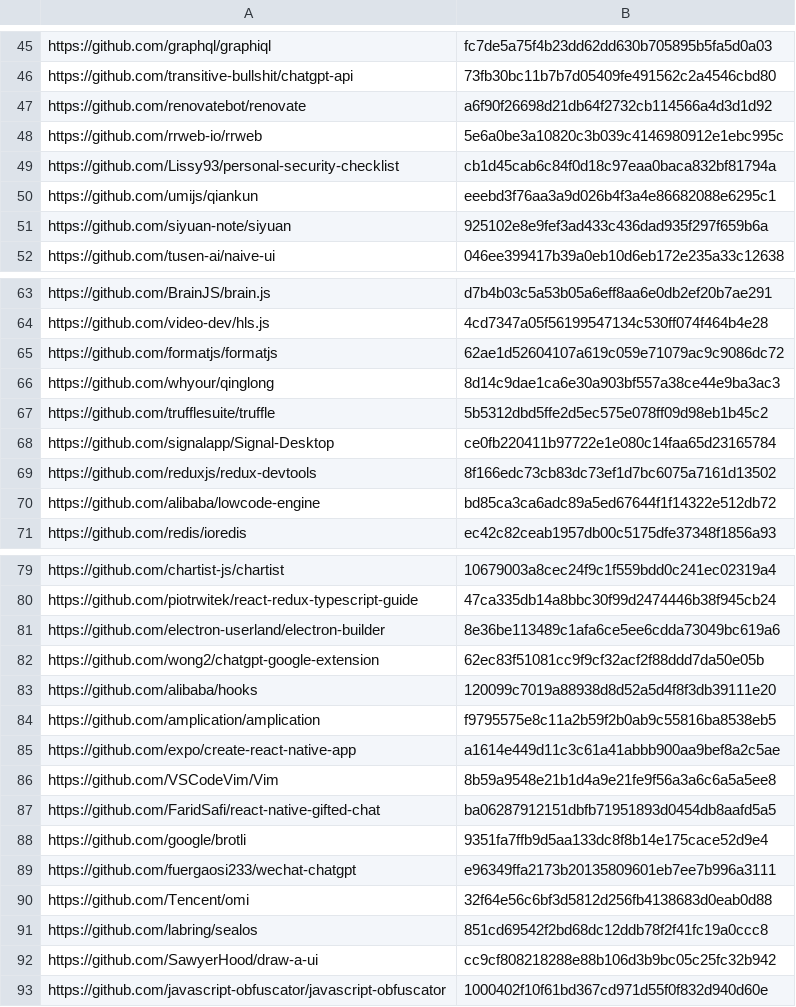
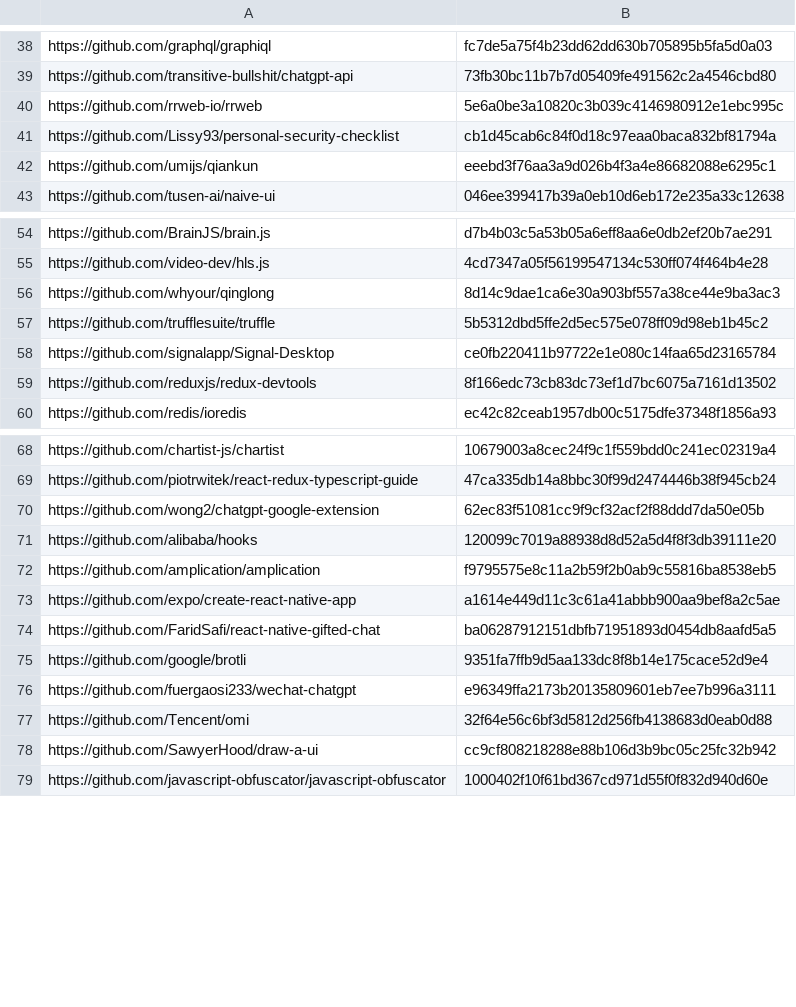
Before and after one commit to kakosin/SZZUnleashed, a CSV file: entree/AllProjects.csv, drawn as a sheet; only a part is shown, gaps mark what is left out; the diff covers the shown part only; the diff names each change by its address in the sheet, - before the commit and + after, or states it on an @@ line.

```diff
--- a/entree/AllProjects.csv
+++ b/entree/AllProjects.csv
-row 47: https://github.com/renovatebot/renovate | a6f90f26698d21db64f2732cb114566a4d3d1d92
-row 51: https://github.com/siyuan-note/siyuan | 925102e8e9fef3ad433c436dad935f297f659b6a
-row 65: https://github.com/formatjs/formatjs | 62ae1d52604107a619c059e71079ac9c9086dc72
-row 70: https://github.com/alibaba/lowcode-engine | bd85ca3ca6adc89a5ed67644f1f14322e512db72
-row 81: https://github.com/electron-userland/electron-builder | 8e36be113489c1afa6ce5ee6cdda73049bc619a6
-row 86: https://github.com/VSCodeVim/Vim | 8b59a9548e21b1d4a9e21fe9f56a3a6c6a5a5ee8
-row 91: https://github.com/labring/sealos | 851cd69542f2bd68dc12ddb78f2f41fc19a0ccc8
```
Also changed, not shown: 20 removed rows elsewhere in this file, entree/FilteredProjects.csv, 3 other files.
